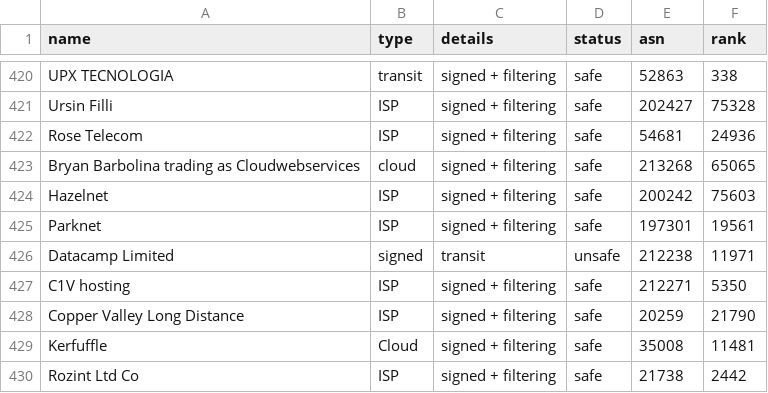
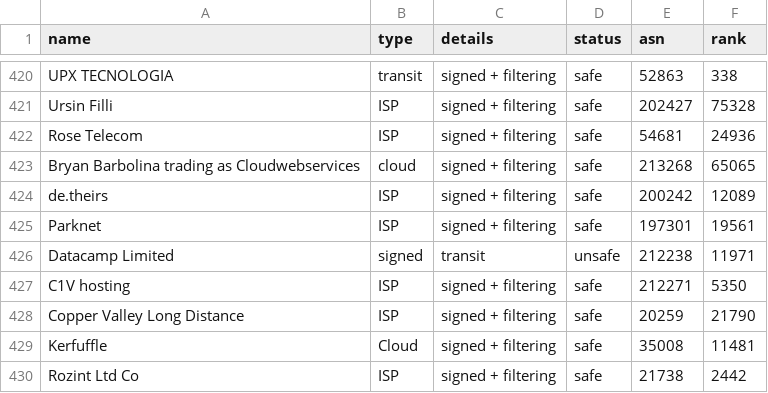
Before and after one commit to cloudflare/isbgpsafeyet.com, a CSV file: data/operators.csv, drawn as a sheet; only a part is shown, gaps mark what is left out.

Commit message:
update as200242 in operators.csv

```diff
--- a/data/operators.csv
+++ b/data/operators.csv
@@ -423,3 +423,3 @@ Rose Telecom,ISP,signed + filtering,safe,54681,24936
 Bryan Barbolina trading as Cloudwebservices,cloud,signed + filtering,safe,213268,65065
-Hazelnet,ISP,signed + filtering,safe,200242,75603
+de.theirs,ISP,signed + filtering,safe,200242,12089
 Parknet,ISP,signed + filtering,safe,197301,19561
```
